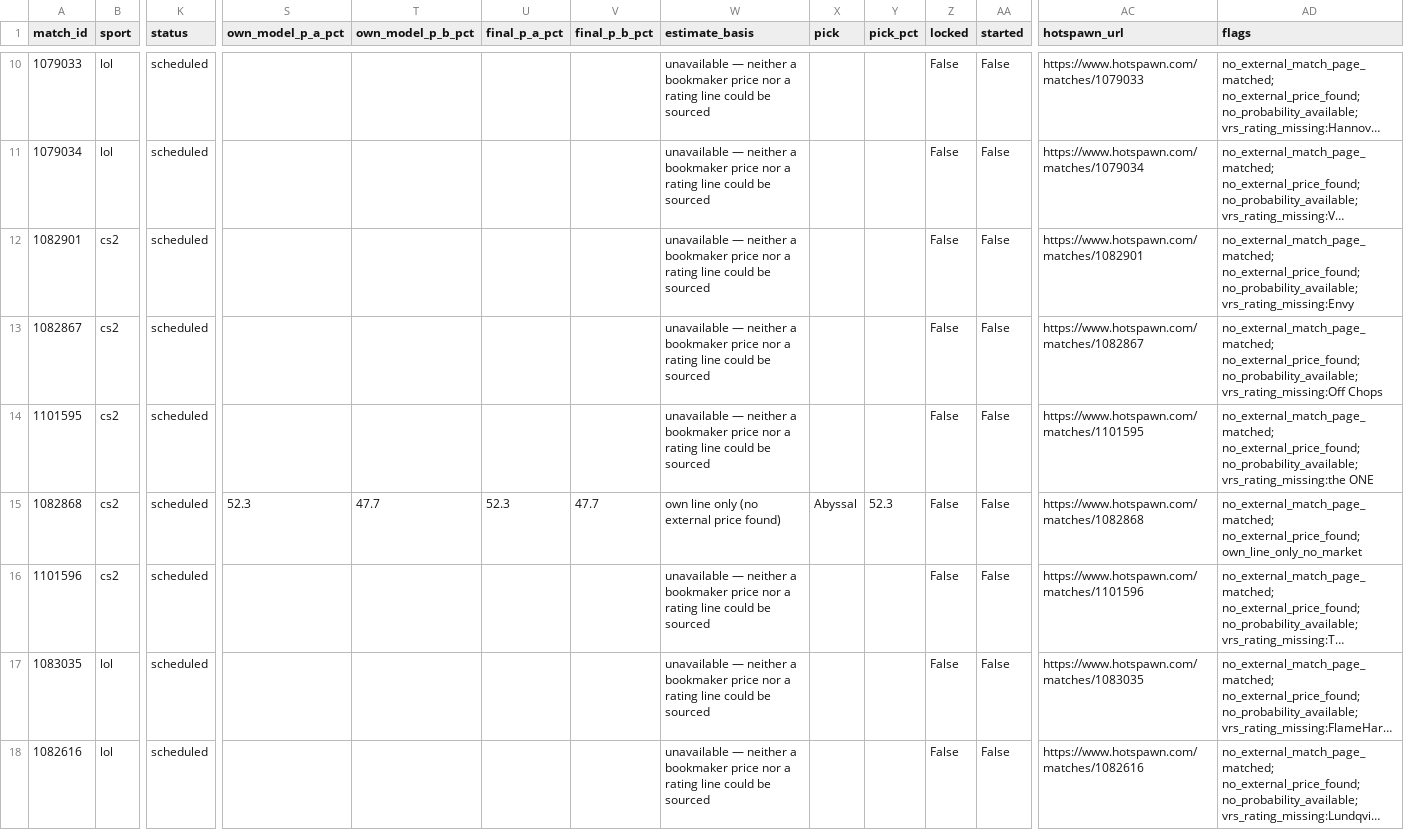
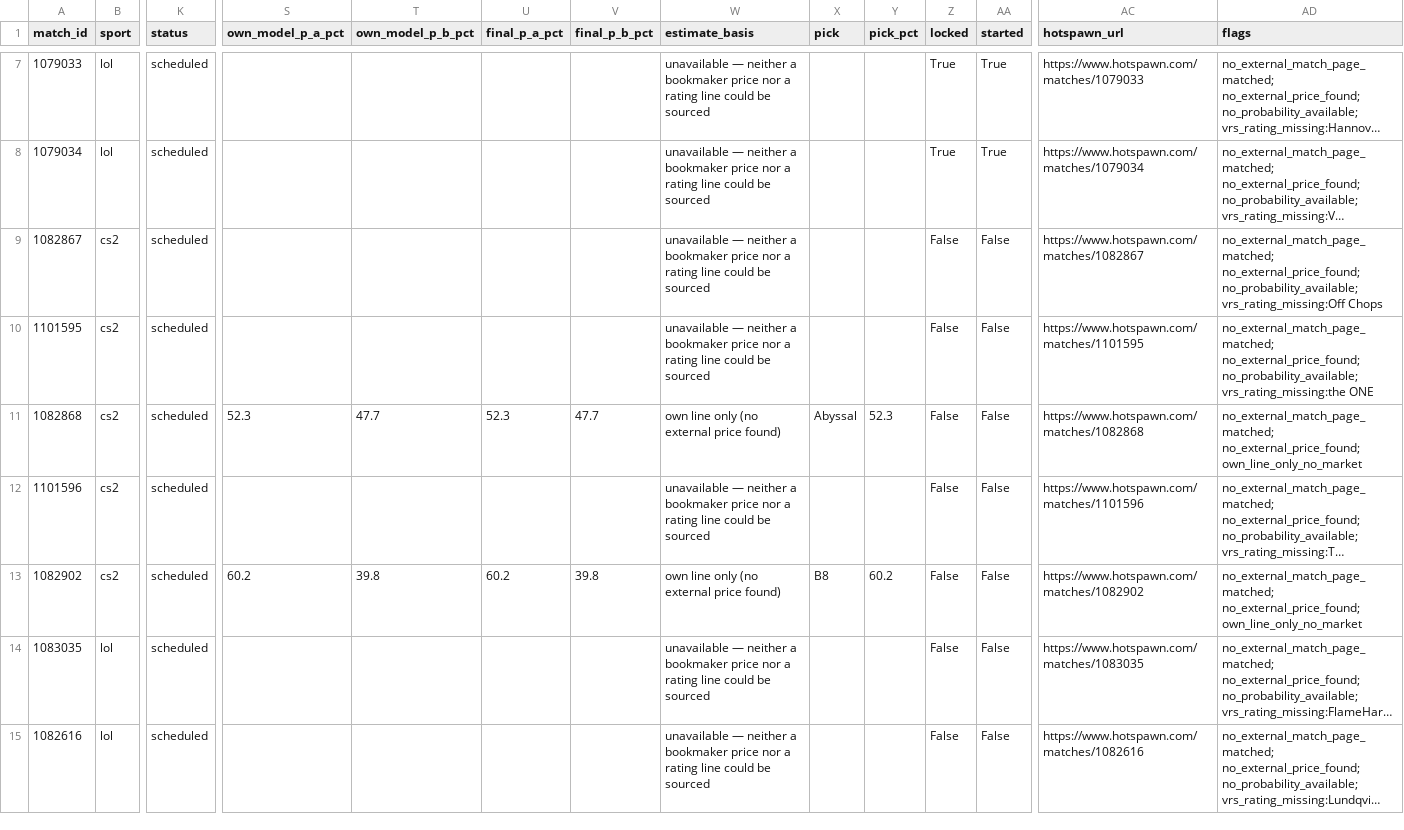
Before and after one commit to buffedlizard55-lab/MaltaProj1, a CSV file: refresh/data/current.csv, drawn as a sheet; only a part is shown, gaps mark what is left out; long unchanged cells end in …; removed rows and columns are numbered as before the commit, all else as after; rows hold the shown columns only; the diff covers the shown part only; the diff names each change by its address in the sheet, - before the commit and + after, or states it on an @@ line.

```diff
--- a/refresh/data/current.csv
+++ b/refresh/data/current.csv
-Z7:Z8 (locked): False
+Z7:Z8 (locked): True
-AA7:AA8 (started): False
+AA7:AA8 (started): True
-row 12: 1082901 | cs2 | scheduled |  |  |  |  | unavailable — neither a bookmaker price nor a rating line could be sourced |  |  | False | False | https://www.hotspawn.com/matches/1082901 | no_external_match_page_matched; no_external_price_found; no_probability_available; vrs_rating_missing:Envy
+row 13: 1082902 | cs2 | scheduled | 60.2 | 39.8 | 60.2 | 39.8 | own line only (no external price found) | B8 | 60.2 | False | False | https://www.hotspawn.com/matches/1082902 | no_external_match_page_matched; no_external_price_found; own_line_only_no_market
```
Also changed, not shown: 3 removed rows and 10 edited cells elsewhere in this file, refresh/data/ratings.csv, today/data/current.csv, 24 other files.
